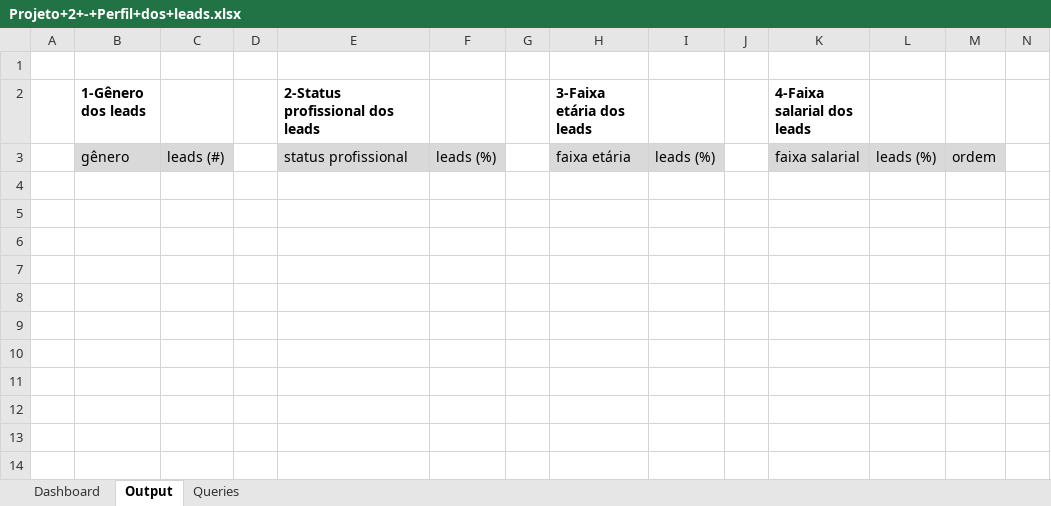
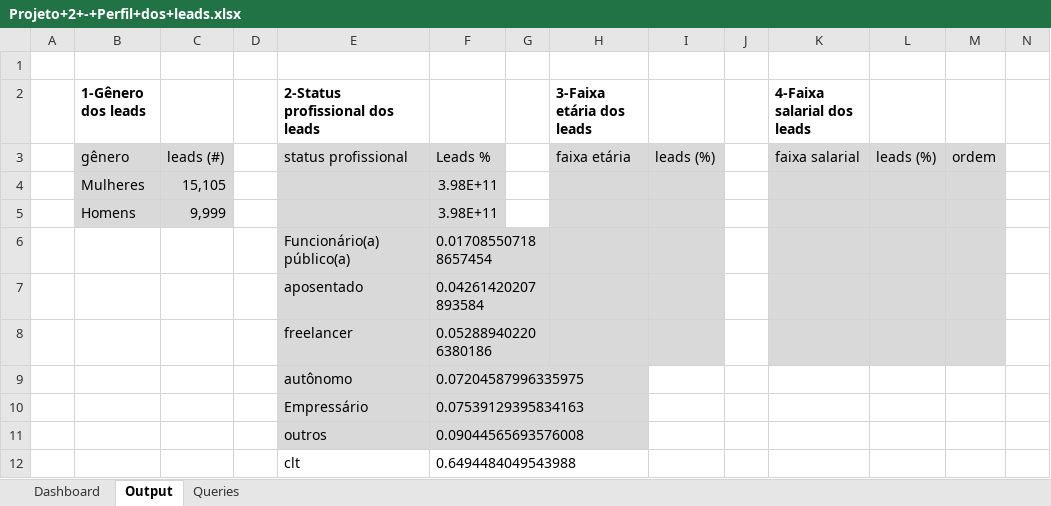
Before and after one commit to JoaoVitor2022dev/Estudo-de-An-lise-de-Dados-de-Perfil-de-Cliente, an Excel workbook: Dashboard Excel/Projeto+2+-+Perfil+dos+leads.xlsx, sheet Output, drawn as a sheet; only a part is shown; values as stored, in another font and other column widths than the file's, no borders; rows hold the shown columns only; the diff names each change by its address in the sheet, - before the commit and + after, or states it on an @@ line.

Commit message:
Description: CONSULTA PARA VERIFICAR QUANTIDADE DE STATUS PROFISSIONAL

```diff
--- a/Dashboard Excel/Projeto+2+-+Perfil+dos+leads.xlsx (sheet Output)
+++ b/Dashboard Excel/Projeto+2+-+Perfil+dos+leads.xlsx (sheet Output)
-F3: leads (%)
+F3: Leads %
+row 4:  | Mulheres | 15,105 |  |  | 3.98E+11
+row 5:  | Homens | 9,999 |  |  | 3.98E+11
+row 6:  |  |  |  | Funcionário(a) público(a) | 0.017085507188657454
+row 7:  |  |  |  | aposentado | 0.04261420207893584
+row 8:  |  |  |  | freelancer | 0.052889402206380186
+row 9:  |  |  |  | autônomo | 0.07204587996335975
+row 10:  |  |  |  | Empressário | 0.07539129395834163
+row 11:  |  |  |  | outros | 0.09044565693576008
+row 12:  |  |  |  | clt | 0.6494484049543988
```
Also changed, not shown: charts or pictures, 1 other file.
